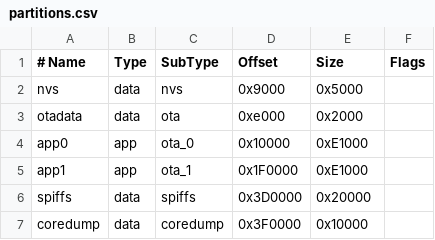
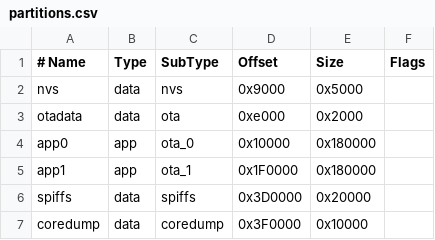
Before and after one commit to mp2720/vedruino, a CSV file: partitions.csv, drawn as a sheet.

```diff
--- a/partitions.csv
+++ b/partitions.csv
@@ -3,4 +3,4 @@ nvs,      data, nvs,     0x9000,  0x5000,
 otadata,  data, ota,     0xe000,  0x2000,
-app0,     app,  ota_0,   0x10000, 0xE1000,
-app1,     app,  ota_1,   0x1F0000,0xE1000,
+app0,     app,  ota_0,   0x10000, 0x180000,
+app1,     app,  ota_1,   0x1F0000,0x180000,
 spiffs,   data, spiffs,  0x3D0000,0x20000,
```
Also changed, not shown: 7 other files.
